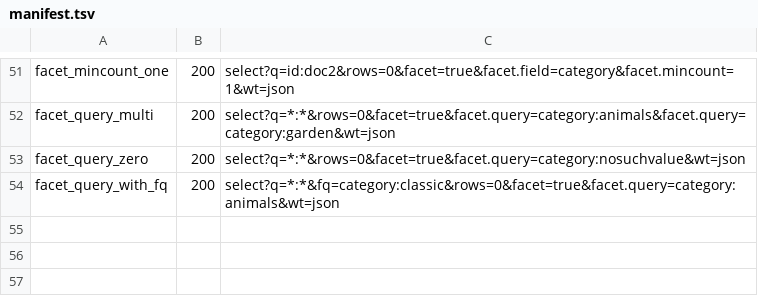
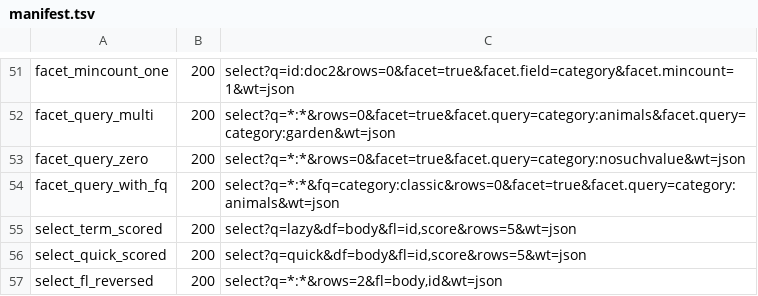
Before and after one commit to markdlabrecque/wayfinder, a TSV file: solr-ref/manifest.tsv, drawn as a sheet; only a part is shown, gaps mark what is left out; the diff names each change by its address in the sheet, - before the commit and + after, or states it on an @@ line.

Commit message:
test: capture scored and fl-reversed fixtures for the harness (#31)

```diff
--- a/solr-ref/manifest.tsv
+++ b/solr-ref/manifest.tsv
+row 55: select_term_scored | 200 | select?q=lazy&df=body&fl=id,score&rows=5&wt=json
+row 56: select_quick_scored | 200 | select?q=quick&df=body&fl=id,score&rows=5&wt=json
+row 57: select_fl_reversed | 200 | select?q=*:*&rows=2&fl=body,id&wt=json
```
Also changed, not shown: 4 other files.
